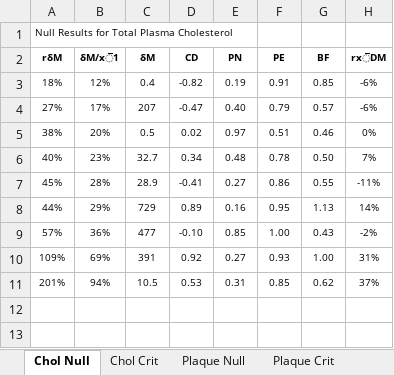
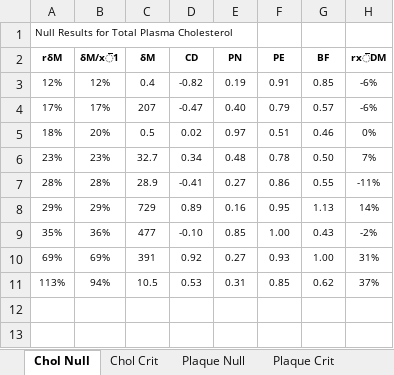
Before and after one commit to bacorliss/ACE, an Excel workbook: mdm_z/atherosclerosis_review.xlsx, sheet Chol Null, drawn as a sheet; only a part is shown; values as stored, in another font and other column widths than the file's, no borders; conditional formats not drawn; the diff names each change by its address in the sheet, - before the commit and + after, or states it on an @@ line.

```diff
--- a/mdm_z/atherosclerosis_review.xlsx (sheet Chol Null)
+++ b/mdm_z/atherosclerosis_review.xlsx (sheet Chol Null)
-A3 (rδM): 18%
+A3 (rδM): 12%
-A4 (rδM): 27%
+A4 (rδM): 17%
-A5 (rδM): 38%
+A5 (rδM): 18%
-A6 (rδM): 40%
+A6 (rδM): 23%
-A7 (rδM): 45%
+A7 (rδM): 28%
-A8 (rδM): 44%
+A8 (rδM): 29%
-A9 (rδM): 57%
+A9 (rδM): 35%
-A10 (rδM): 109%
+A10 (rδM): 69%
-A11 (rδM): 201%
+A11 (rδM): 113%
```
Also changed, not shown: sheet Plaque Null, 3 other files.
